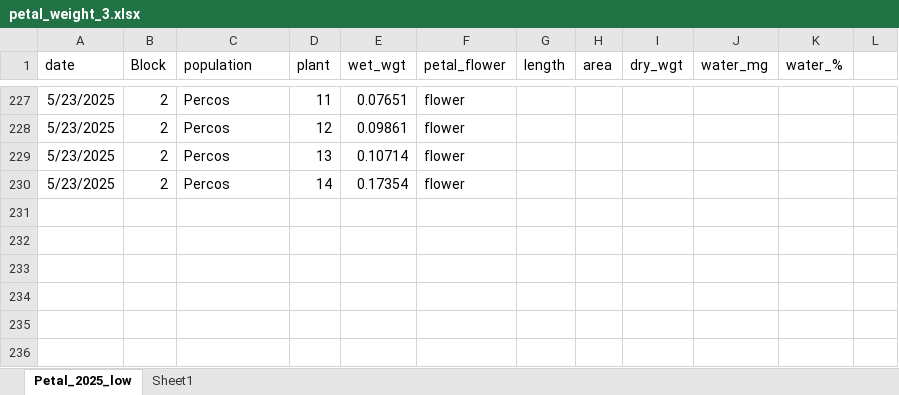
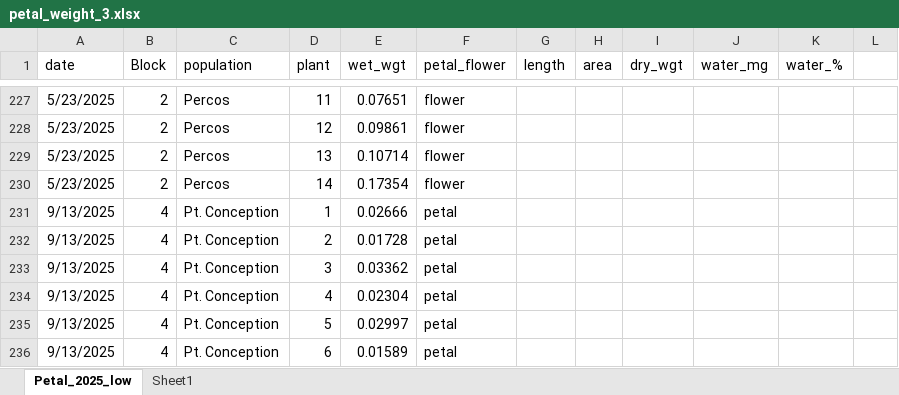
Before and after one commit to lebuhn/CApoppy, an Excel workbook: data/raw/plant/petal_weight_3.xlsx, sheet Petal_2025_low, drawn as a sheet; only a part is shown, gaps mark what is left out; values as stored, in another font and other column widths than the file's, no borders; the diff names each change by its address in the sheet, - before the commit and + after, or states it on an @@ line.

Commit message:
Update petal_weight_3.xlsx
includes september data from pt conception

```diff
--- a/data/raw/plant/petal_weight_3.xlsx (sheet Petal_2025_low)
+++ b/data/raw/plant/petal_weight_3.xlsx (sheet Petal_2025_low)
+row 231: 9/13/2025 | 4 | Pt. Conception | 1 | 0.02666 | petal
+row 232: 9/13/2025 | 4 | Pt. Conception | 2 | 0.01728 | petal
+row 233: 9/13/2025 | 4 | Pt. Conception | 3 | 0.03362 | petal
+row 234: 9/13/2025 | 4 | Pt. Conception | 4 | 0.02304 | petal
+row 235: 9/13/2025 | 4 | Pt. Conception | 5 | 0.02997 | petal
+row 236: 9/13/2025 | 4 | Pt. Conception | 6 | 0.01589 | petal
```
